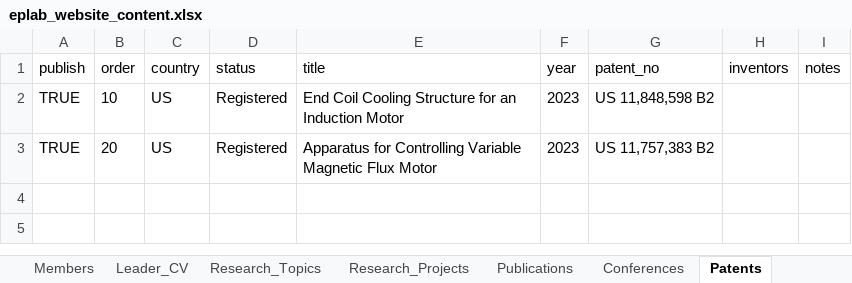
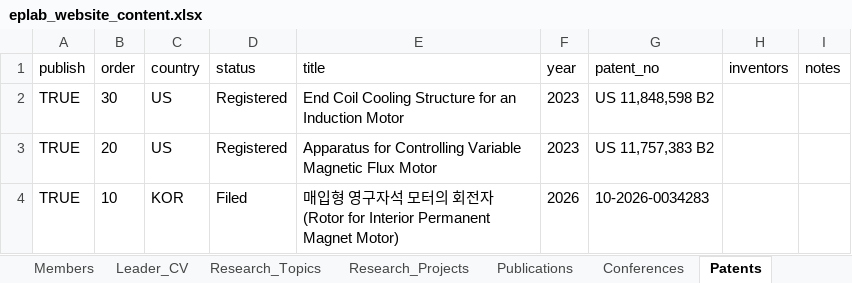
Before and after one commit to eplab-dgu/eplab-dgu.github.io, an Excel workbook: eplab_website_content.xlsx, sheet Patents, drawn as a sheet; values as stored, in another font and other column widths than the file's, no borders; the diff names each change by its address in the sheet, - before the commit and + after, or states it on an @@ line.

```diff
--- a/eplab_website_content.xlsx (sheet Patents)
+++ b/eplab_website_content.xlsx (sheet Patents)
-B2 (order): 10
+B2 (order): 30
+row 4: TRUE | 10 | KOR | Filed | 매입형 영구자석 모터의 회전자(Rotor for Interior Permanent Magnet Motor) | 2026 | 10-2026-0034283
```
Also changed, not shown: sheet Publications, sheet Conferences, sheet Invited_Talks, sheet Research_Projects, sheet Site_Config, sheet Leader_CV, 11 other files.
